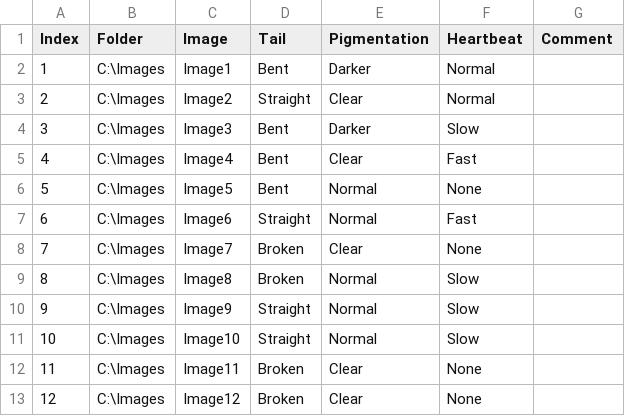
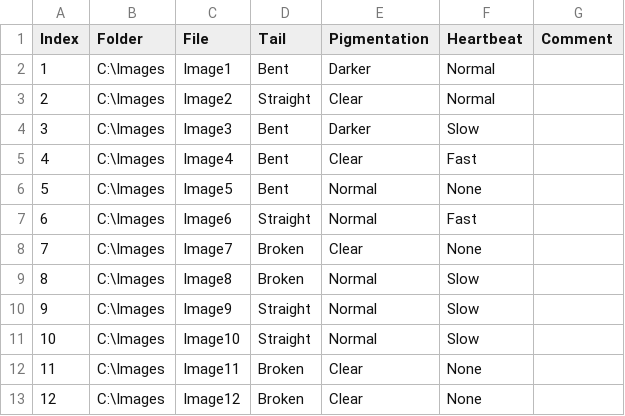
Before and after one commit to LauLauThom/Fiji-QualiAnnotations, a CSV file: KNIMEworkflows/SunburstPlot/Classification_DropDown.csv, drawn as a sheet.

Commit message:
Update sunburst input and worklfow to match new table structure

```diff
--- a/KNIMEworkflows/SunburstPlot/Classification_DropDown.csv
+++ b/KNIMEworkflows/SunburstPlot/Classification_DropDown.csv
@@ -1,2 +1,2 @@
-Index,Folder,Image,Tail,Pigmentation,Heartbeat,Comment
+Index,Folder,File,Tail,Pigmentation,Heartbeat,Comment
 1,C:\Images,Image1,Bent,Darker,Normal,
```
Also changed, not shown: 1 other file.
